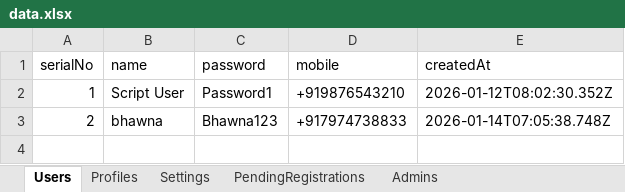
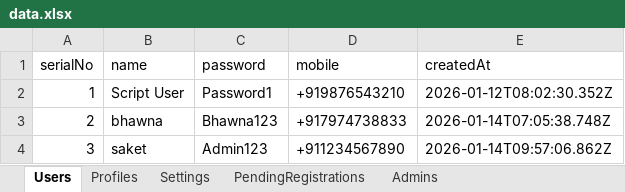
Before and after one commit to saketThoughtwin/profile-operations, an Excel workbook: data.xlsx, sheet Users, drawn as a sheet; values as stored, in another font and other column widths than the file's, no borders; the diff names each change by its address in the sheet, - before the commit and + after, or states it on an @@ line.

```diff
--- a/data.xlsx (sheet Users)
+++ b/data.xlsx (sheet Users)
+row 4: 3 | saket | Admin123 | +911234567890 | 2026-01-14T09:57:06.862Z
```
Also changed, not shown: sheet Settings, 7 other files.
